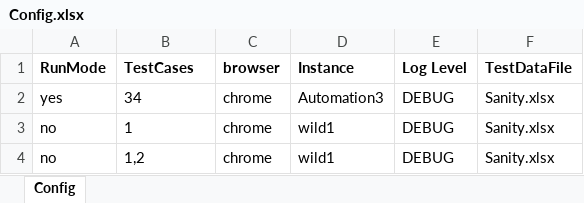
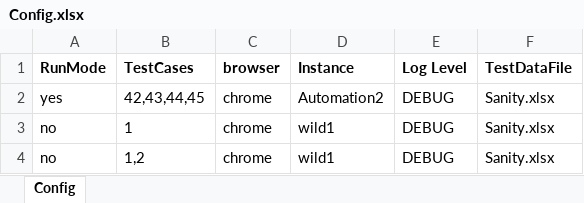
Before and after one commit to sandeepdoddi14/yetendra, an Excel workbook: leave/src/main/resources/Config.xlsx, sheet Config, drawn as a sheet; values as stored, in another font and other column widths than the file's, no borders; the diff names each change by its address in the sheet, - before the commit and + after, or states it on an @@ line.

```diff
--- a/leave/src/main/resources/Config.xlsx (sheet Config)
+++ b/leave/src/main/resources/Config.xlsx (sheet Config)
-B2 (TestCases): 34
+B2 (TestCases): 42,43,44,45
-D2 (Instance): Automation3
+D2 (Instance): Automation2
```
Also changed, not shown: leave/src/main/resources/Sanity.xlsx, 10 other files.
